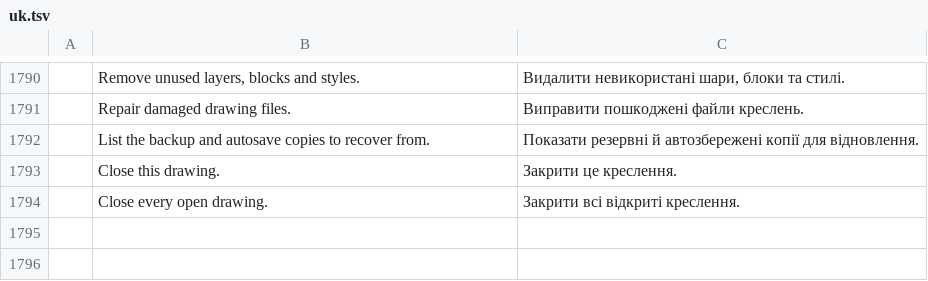
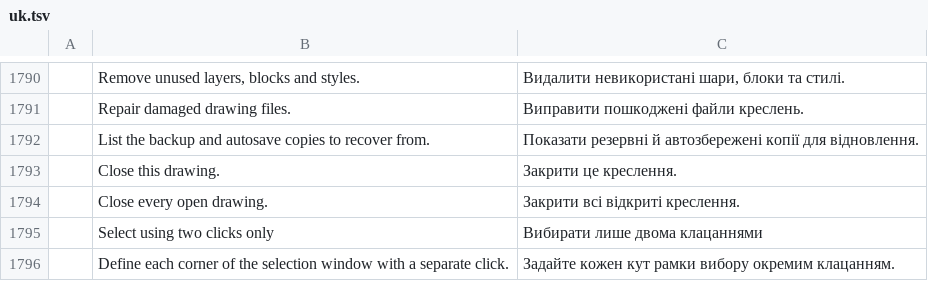
Before and after one commit to KaanAlper/AsenaCAD, a TSV file: crates/ui-egui/src/i18n/uk.tsv, drawn as a sheet; only a part is shown, gaps mark what is left out; the diff names each change by its address in the sheet, - before the commit and + after, or states it on an @@ line.

Commit message:
feat(options): save a two-click selection window preference (#1032)
(cherry picked from commit 7164b6b5b1cb065890f6771104cd7132b84a292e)

```diff
--- a/crates/ui-egui/src/i18n/uk.tsv
+++ b/crates/ui-egui/src/i18n/uk.tsv
+row 1795:  | Select using two clicks only | Вибирати лише двома клацаннями
+row 1796:  | Define each corner of the selection window with a separate click. | Задайте кожен кут рамки вибору окремим клацанням.
```
Also changed, not shown: crates/ui-egui/src/i18n/pt_br.tsv, 9 other files.
